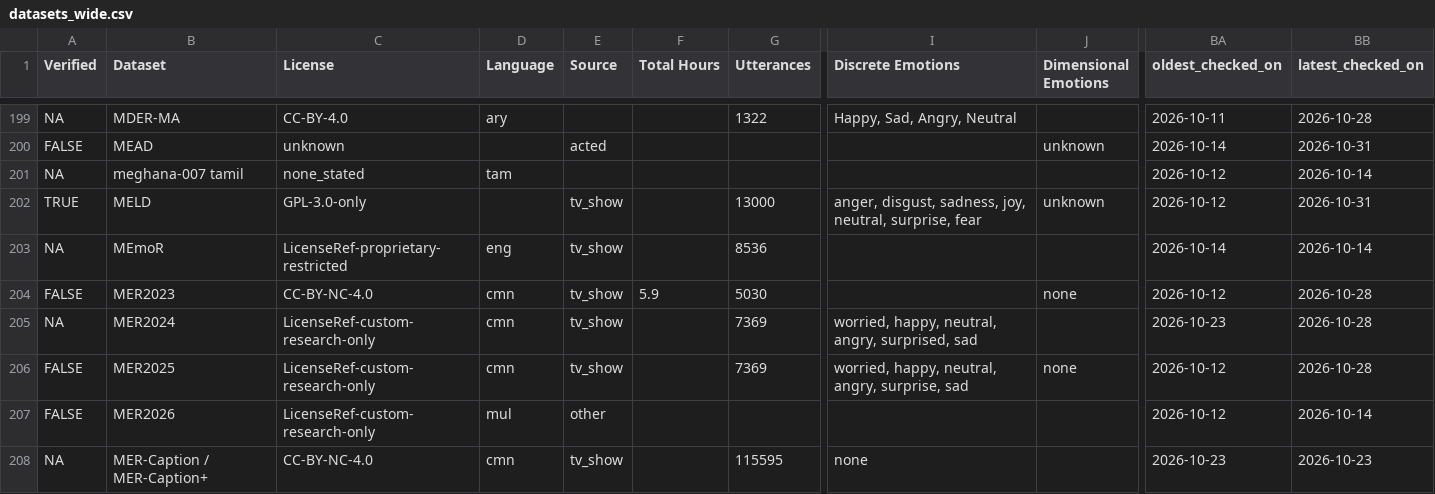
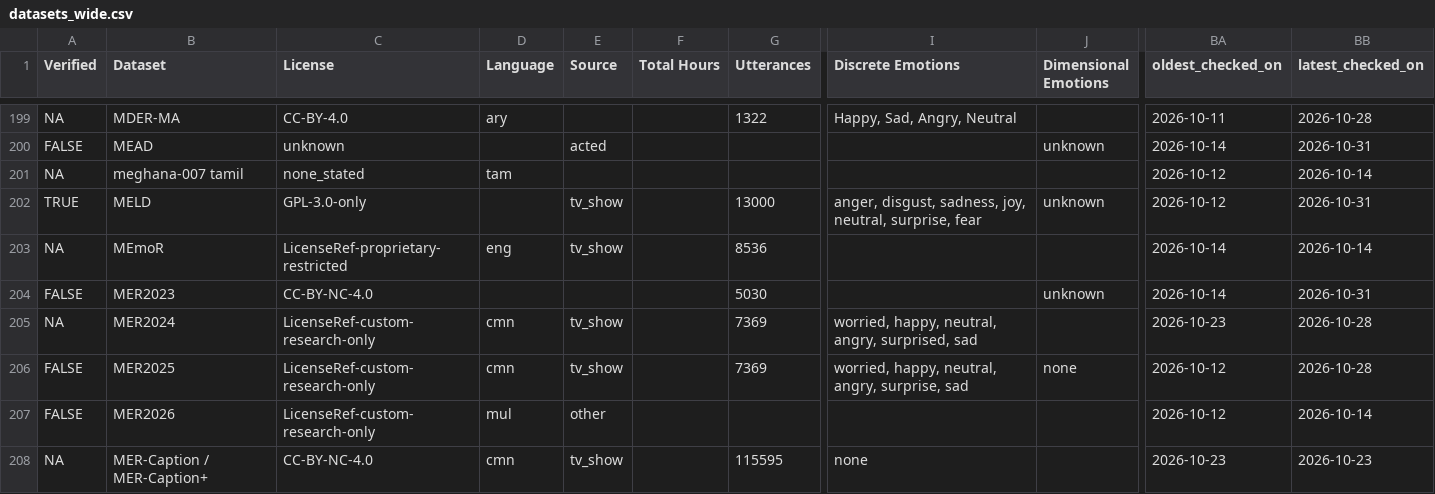
Before and after one commit to itoten/ser_dataset_db, a CSV file: views/datasets_wide.csv, drawn as a sheet; only a part is shown, gaps mark what is left out; the diff names each change by its address in the sheet, - before the commit and + after, or states it on an @@ line.

```diff
--- a/views/datasets_wide.csv
+++ b/views/datasets_wide.csv
-D204 (Language): cmn
+D204 (Language): (empty)
-E204 (Source): tv_show
+E204 (Source): (empty)
-F204 (Total Hours): 5.9
+F204 (Total Hours): (empty)
-J204 (Dimensional Emotions): none
+J204 (Dimensional Emotions): unknown
-BA204 (oldest_checked_on): 2026-10-12
+BA204 (oldest_checked_on): 2026-10-14
-BB204 (latest_checked_on): 2026-10-28
+BB204 (latest_checked_on): 2026-10-31
```
Also changed, not shown: data/datasets.csv, views/discrepancies.csv, 1 other file.
